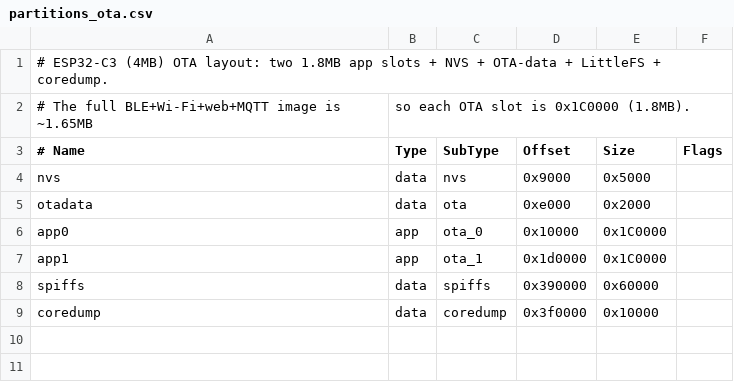
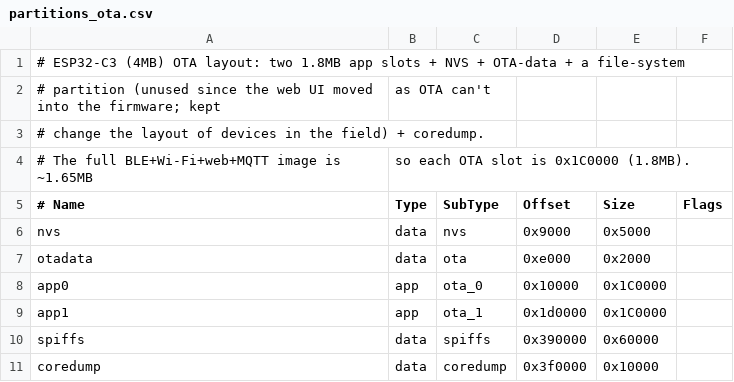
Before and after one commit to idontwantfame/wraith, a CSV file: partitions_ota.csv, drawn as a sheet.

Commit message:
feat: build the web UI into the firmware
tools/web_assets.py (a PlatformIO pre-script) gzips data/ into a generated
header, and the web server serves it from flash with Content-Encoding:
gzip, instead of reading LittleFS. So:

- one signed OTA update carries firmware and UI together; they can't get out
  of step, and 'pio run -t uploadfs' is no longer needed (or used);
- the UI is covered by the image signature: nobody can swap in a modified
  UI by writing the file system;
- the firmware is smaller (89.4% of the slot, from 91.5%): dropping the
  LittleFS library saves more than the ~15 KB of gzipped UI.

The captive-portal redirect and the SPA fallback are unchanged. The
file-system partition stays in the table (OTA can't change it on devices in
the field) and is simply unused. Releases drop the separate web UI image;
the factory image is bootloader + partition table + app. gzip runs with
mtime=0, so builds stay reproducible.

```diff
--- a/partitions_ota.csv
+++ b/partitions_ota.csv
@@ -1,2 +1,4 @@
-# ESP32-C3 (4MB) OTA layout: two 1.8MB app slots + NVS + OTA-data + LittleFS + coredump.
+# ESP32-C3 (4MB) OTA layout: two 1.8MB app slots + NVS + OTA-data + a file-system
+# partition (unused since the web UI moved into the firmware; kept, as OTA can't
+# change the layout of devices in the field) + coredump.
 # The full BLE+Wi-Fi+web+MQTT image is ~1.65MB, so each OTA slot is 0x1C0000 (1.8MB).
```
Also changed, not shown: 10 other files.
